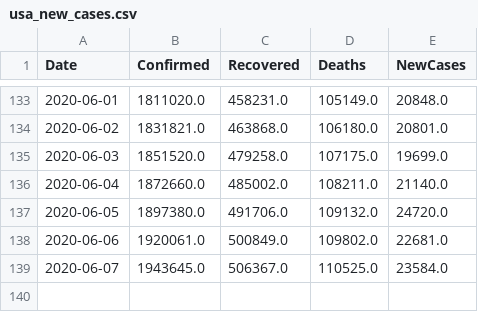
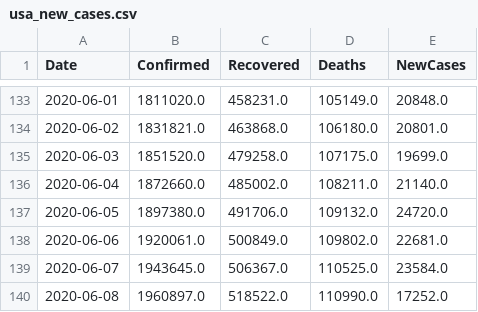
Before and after one commit to vitale232/COVID-19-Plots, a CSV file: output/CSVs/usa_new_cases.csv, drawn as a sheet; only a part is shown, gaps mark what is left out.

```diff
--- a/output/CSVs/usa_new_cases.csv
+++ b/output/CSVs/usa_new_cases.csv
@@ -139 +139,2 @@ Date,Confirmed,Recovered,Deaths,NewCases
 2020-06-07,1943645.0,506367.0,110525.0,23584.0
+2020-06-08,1960897.0,518522.0,110990.0,17252.0
```
Also changed, not shown: output/CSVs/countries_new_cases.csv, output/CSVs/states_new_cases.csv, 27 other files.
